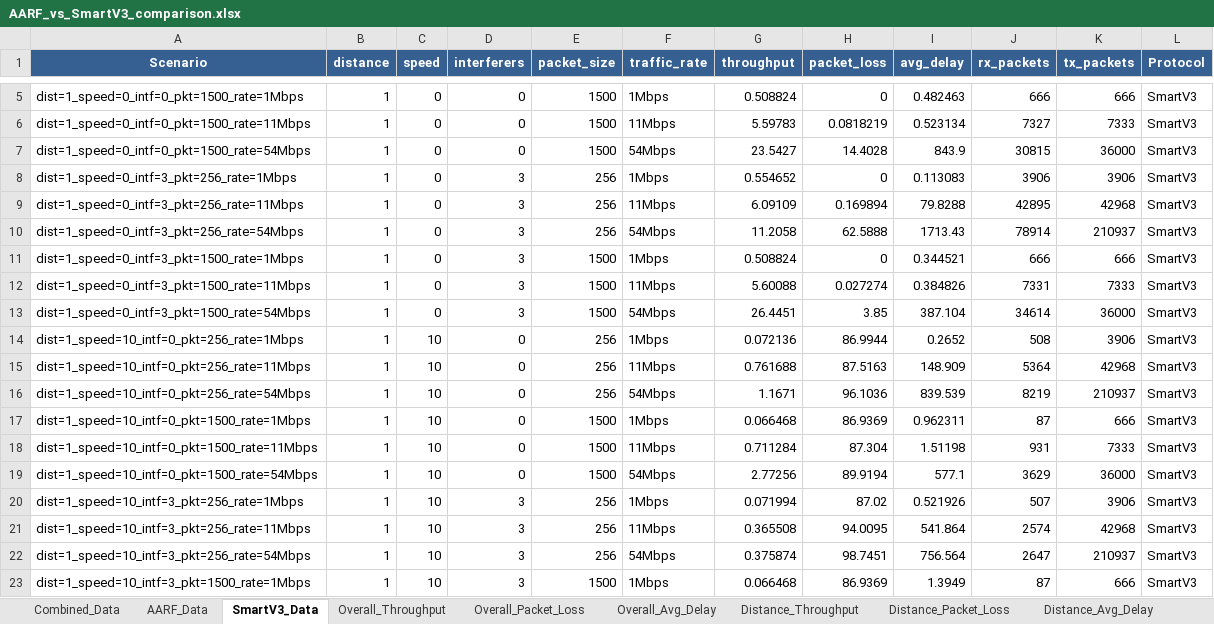
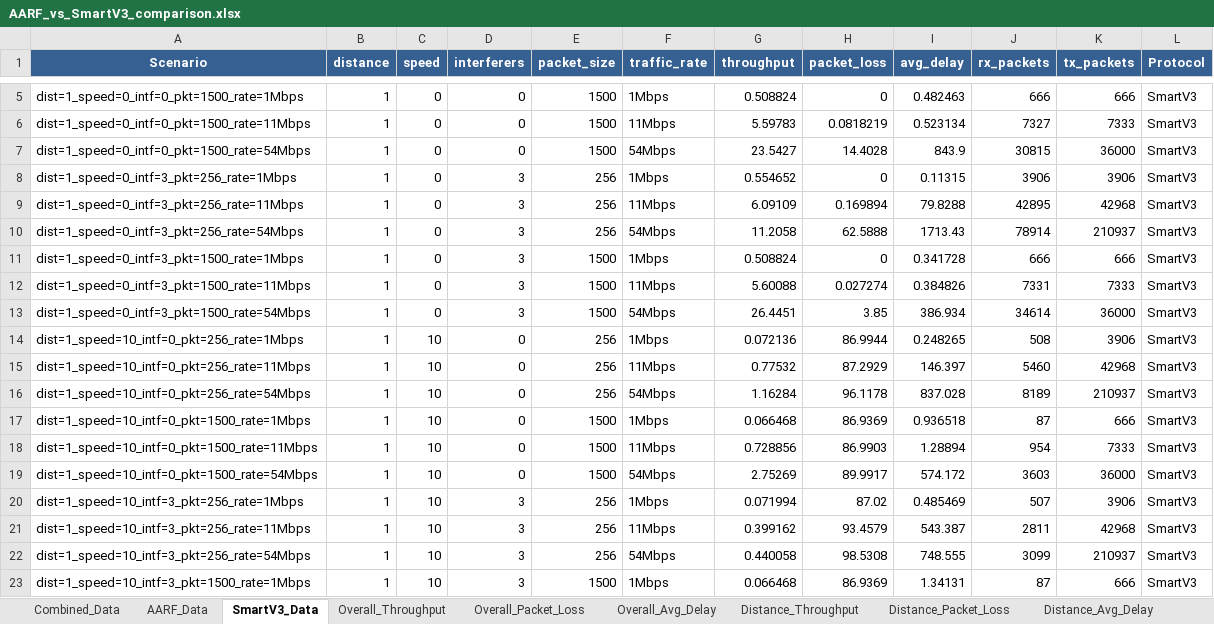
Before and after one commit to ahmedjk34/smart-wifi-manager, an Excel workbook: python_files/test_side_by_side/AARF_vs_SmartV3/AARF_vs_SmartV3_comparison.xlsx, sheet SmartV3_Data, drawn as a sheet; only a part is shown, gaps mark what is left out; values as stored, in another font and other column widths than the file's, no borders; the diff covers the shown part only; the diff names each change by its address in the sheet, - before the commit and + after, or states it on an @@ line.

```diff
--- a/python_files/test_side_by_side/AARF_vs_SmartV3/AARF_vs_SmartV3_comparison.xlsx (sheet SmartV3_Data)
+++ b/python_files/test_side_by_side/AARF_vs_SmartV3/AARF_vs_SmartV3_comparison.xlsx (sheet SmartV3_Data)
-I8 (avg_delay): 0.113083
+I8 (avg_delay): 0.11315
-I11 (avg_delay): 0.344521
+I11 (avg_delay): 0.341728
-I13 (avg_delay): 387.104
+I13 (avg_delay): 386.934
-I14 (avg_delay): 0.2652
+I14 (avg_delay): 0.248265
-G15 (throughput): 0.761688
+G15 (throughput): 0.77532
-H15 (packet_loss): 87.5163
+H15 (packet_loss): 87.2929
-I15 (avg_delay): 148.909
+I15 (avg_delay): 146.397
-J15 (rx_packets): 5364
+J15 (rx_packets): 5460
-G16 (throughput): 1.1671
+G16 (throughput): 1.16284
-H16 (packet_loss): 96.1036
+H16 (packet_loss): 96.1178
-I16 (avg_delay): 839.539
+I16 (avg_delay): 837.028
-J16 (rx_packets): 8219
+J16 (rx_packets): 8189
-I17 (avg_delay): 0.962311
+I17 (avg_delay): 0.936518
-G18 (throughput): 0.711284
+G18 (throughput): 0.728856
-H18 (packet_loss): 87.304
+H18 (packet_loss): 86.9903
-I18 (avg_delay): 1.51198
+I18 (avg_delay): 1.28894
-J18 (rx_packets): 931
+J18 (rx_packets): 954
-G19 (throughput): 2.77256
+G19 (throughput): 2.75269
-H19 (packet_loss): 89.9194
+H19 (packet_loss): 89.9917
-I19 (avg_delay): 577.1
+I19 (avg_delay): 574.172
-J19 (rx_packets): 3629
+J19 (rx_packets): 3603
-I20 (avg_delay): 0.521926
+I20 (avg_delay): 0.485469
-G21 (throughput): 0.365508
+G21 (throughput): 0.399162
-H21 (packet_loss): 94.0095
+H21 (packet_loss): 93.4579
-I21 (avg_delay): 541.864
+I21 (avg_delay): 543.387
-J21 (rx_packets): 2574
+J21 (rx_packets): 2811
-G22 (throughput): 0.375874
+G22 (throughput): 0.440058
-H22 (packet_loss): 98.7451
+H22 (packet_loss): 98.5308
-I22 (avg_delay): 756.564
+I22 (avg_delay): 748.555
-J22 (rx_packets): 2647
+J22 (rx_packets): 3099
-I23 (avg_delay): 1.3949
+I23 (avg_delay): 1.34131
```
Also changed, not shown: 26 edited cells elsewhere in this sheet, sheet Combined_Data, sheet Traffic_Rate_Avg_Delay, sheet Overall_Avg_Delay, sheet Speed_Throughput, sheet Speed_Packet_Loss, sheet Interferers_Throughput, 14 more sheets, 14 other files.
